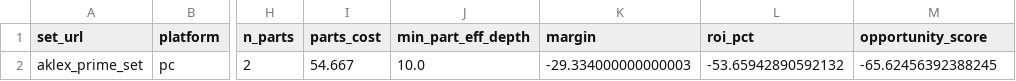
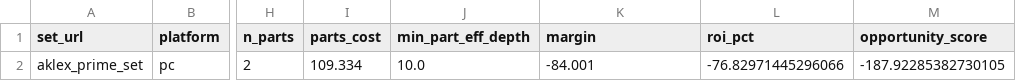
Before and after one commit to samutus/warframe-market-collector, a CSV file: docs/data/analytics/timeseries/aklex_prime_set__set.csv, drawn as a sheet; only a part is shown, gaps mark what is left out; the diff names each change by its address in the sheet, - before the commit and + after, or states it on an @@ line.

```diff
--- a/docs/data/analytics/timeseries/aklex_prime_set__set.csv
+++ b/docs/data/analytics/timeseries/aklex_prime_set__set.csv
-I2 (parts_cost): 54.667
+I2 (parts_cost): 109.334
-K2 (margin): -29.334000000000003
+K2 (margin): -84.001
-L2 (roi_pct): -53.65942890592132
+L2 (roi_pct): -76.82971445296066
-M2 (opportunity_score): -65.62456392388245
+M2 (opportunity_score): -187.92285382730105
```
Also changed, not shown: docs/data/analytics/sets_index.csv, docs/data/analytics/timeseries/acceltra_prime_set__set.csv, 21 other files.
